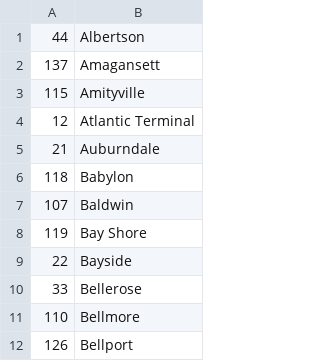
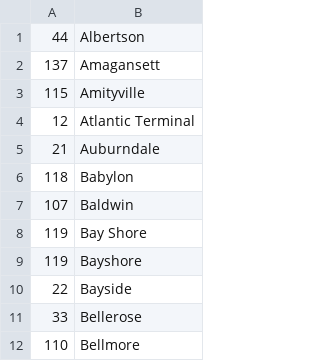
Before and after one commit to mattparmett/SiriProxy-LIRR, a CSV file: lib/stations.csv, drawn as a sheet; only a part is shown; the shorter side is filled out with more unchanged rows.

```diff
--- a/lib/stations.csv
+++ b/lib/stations.csv
@@ -8,2 +8,3 @@
 119,Bay Shore
+119,Bayshore
 22,Bayside
```
Also changed, not shown: stations.csv, 3 other files.
